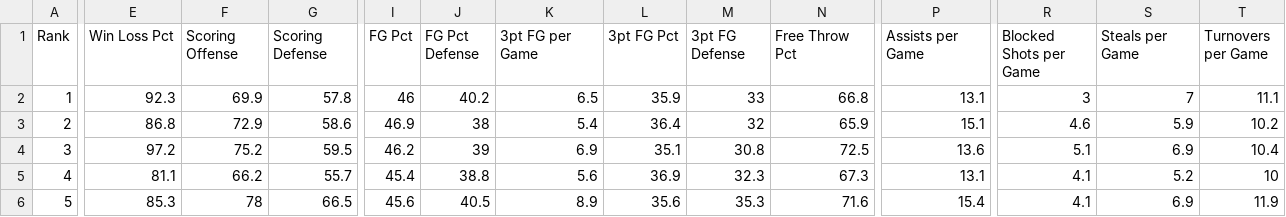
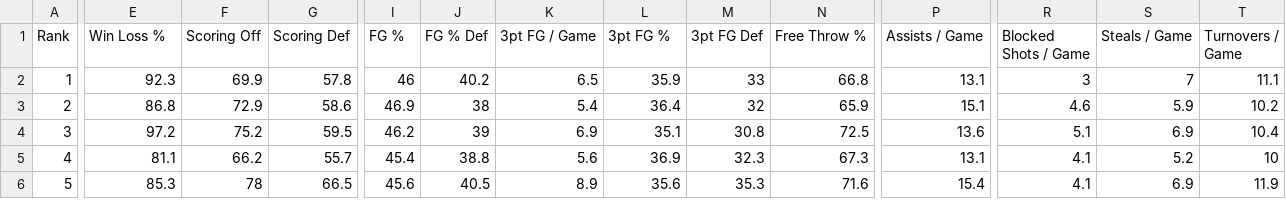
Before and after one commit to rifelpet/weighted-bracket-picker, a CSV file: 2014-data.csv, drawn as a sheet; only a part is shown, gaps mark what is left out; the diff covers the shown part only; the diff names each change by its address in the sheet, - before the commit and + after, or states it on an @@ line.

Commit message:
Shorten some stat names

```diff
--- a/2014-data.csv
+++ b/2014-data.csv
-E1: Win Loss Pct
+E1: Win Loss %
-F1: Scoring Offense
+F1: Scoring Off
-G1: Scoring Defense
+G1: Scoring Def
-I1: FG Pct
+I1: FG %
-J1: FG Pct Defense
+J1: FG % Def
-K1: 3pt FG per Game
+K1: 3pt FG / Game
-L1: 3pt FG Pct
+L1: 3pt FG %
-M1: 3pt FG Defense
+M1: 3pt FG Def
-N1: Free Throw Pct
+N1: Free Throw %
-P1: Assists per Game
+P1: Assists / Game
-R1: Blocked Shots per Game
+R1: Blocked Shots / Game
-S1: Steals per Game
+S1: Steals / Game
-T1: Turnovers per Game
+T1: Turnovers / Game
```
Also changed, not shown: 3 edited cells elsewhere in this file, 1 other file.
